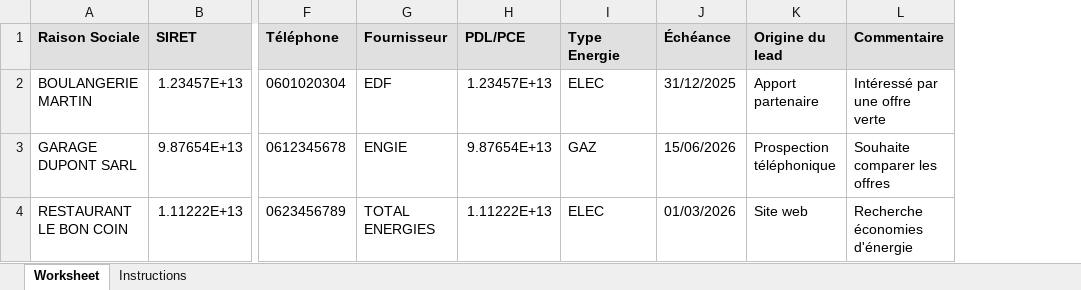
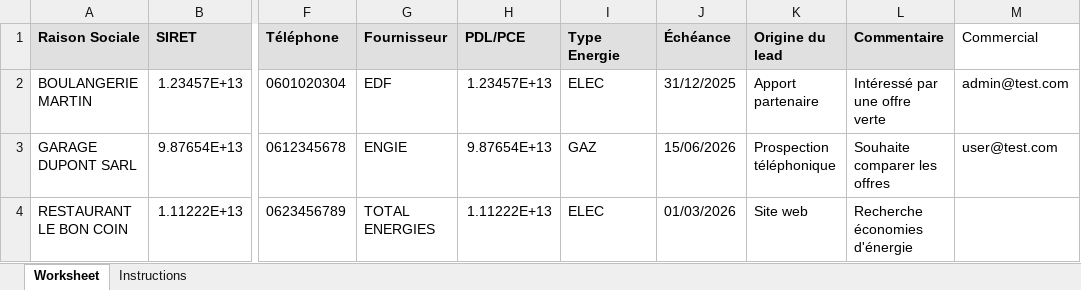
Before and after one commit to kiora-tech/crm-gdb-consulting, an Excel workbook: public/examples/import_complet_exemple.xlsx, sheet Worksheet, drawn as a sheet; only a part is shown, gaps mark what is left out; values as stored, in another font and other column widths than the file's, no borders; the diff names each change by its address in the sheet, - before the commit and + after, or states it on an @@ line.

Commit message:
feat: Add Commercial column for user assignment in full imports
Allow assigning customers to specific users via email in the Commercial column:

- Add "Commercial" column (M) to import_complet_exemple.xlsx
- Parse commercial_email from Excel (supports "Commercial" or "Email Commercial" headers)
- Assign customer to user by email if provided, null if empty (new customers only)
- Keep existing assignment for existing customers when column is empty
- Track commercial changes in import analysis (case-insensitive email comparison)
- Add tests for commercial assignment verification

Behavior:
- Column filled with email: Assign customer to that user
- Column filled with invalid email: Log warning, set to null
- Column empty (new customer): Leave unassigned (null)
- Column empty (existing customer): Keep existing assignment

```diff
--- a/public/examples/import_complet_exemple.xlsx (sheet Worksheet)
+++ b/public/examples/import_complet_exemple.xlsx (sheet Worksheet)
+column M (Commercial), rows 2-3: admin@test.com | user@test.com
```
Also changed, not shown: public/examples/import_clients_exemple.xlsx, public/examples/import_contacts_exemple.xlsx, 5 other files.
